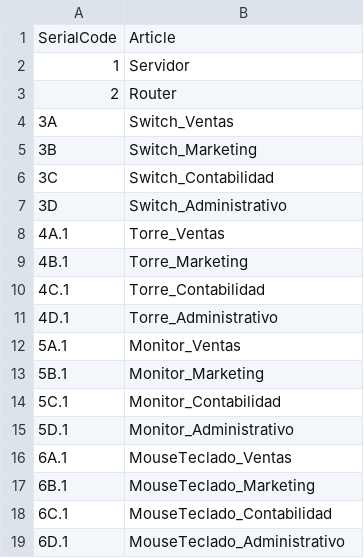
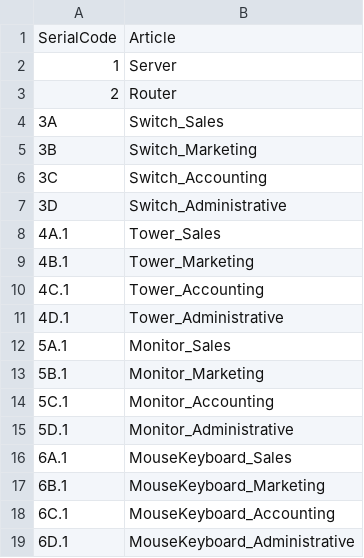
Before and after one commit to DiegoGMD/Reto-1, a CSV file: Inventory.csv, drawn as a sheet.

```diff
--- a/Inventory.csv
+++ b/Inventory.csv
@@ -1,19 +1,19 @@
 SerialCode,Article
-1,Servidor
+1,Server
 2,Router
-3A,Switch_Ventas
+3A,Switch_Sales
 3B,Switch_Marketing
-3C,Switch_Contabilidad
-3D,Switch_Administrativo
-4A.1,Torre_Ventas
-4B.1,Torre_Marketing
-4C.1,Torre_Contabilidad
-4D.1,Torre_Administrativo
-5A.1,Monitor_Ventas
+3C,Switch_Accounting
+3D,Switch_Administrative
+4A.1,Tower_Sales
+4B.1,Tower_Marketing
+4C.1,Tower_Accounting
+4D.1,Tower_Administrative
+5A.1,Monitor_Sales
 5B.1,Monitor_Marketing
-5C.1,Monitor_Contabilidad
-5D.1,Monitor_Administrativo
-6A.1,MouseTeclado_Ventas
-6B.1,MouseTeclado_Marketing
-6C.1,MouseTeclado_Contabilidad
-6D.1,MouseTeclado_Administrativo
+5C.1,Monitor_Accounting
+5D.1,Monitor_Administrative
+6A.1,MouseKeyboard_Sales
+6B.1,MouseKeyboard_Marketing
+6C.1,MouseKeyboard_Accounting
+6D.1,MouseKeyboard_Administrative
```
Also changed, not shown: ActionRequest.csv, 3 other files.
